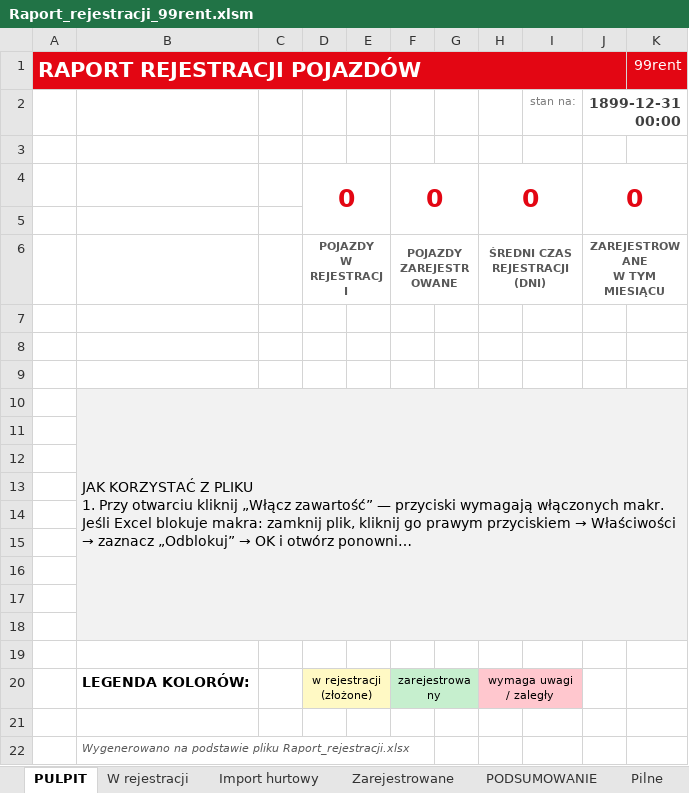
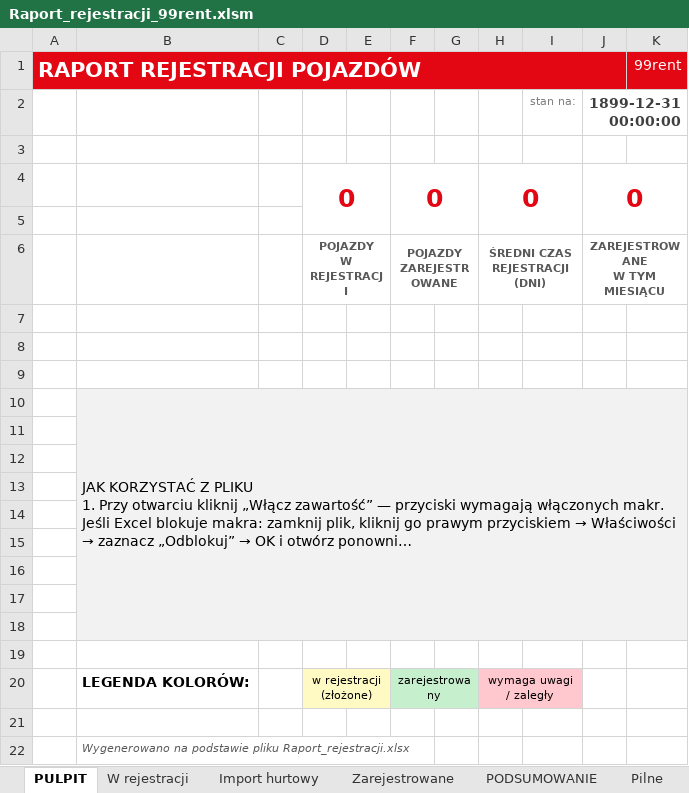
Before and after one commit to figaszewskioskar-ux/plik-rejestracji, an Excel workbook: Raport_rejestracji_99rent.xlsm, sheet PULPIT, drawn as a sheet; long unchanged cells end in …; values as stored, in another font and other column widths than the file's, no borders; charts and pictures not drawn; the diff names each change by its address in the sheet, - before the commit and + after, or states it on an @@ line.

```diff
--- a/Raport_rejestracji_99rent.xlsm (sheet PULPIT)
+++ b/Raport_rejestracji_99rent.xlsm (sheet PULPIT)
-J2: 1899-12-31 00:00
+J2: 1899-12-31 00:00:00
```
Also changed, not shown: 3 other files.
